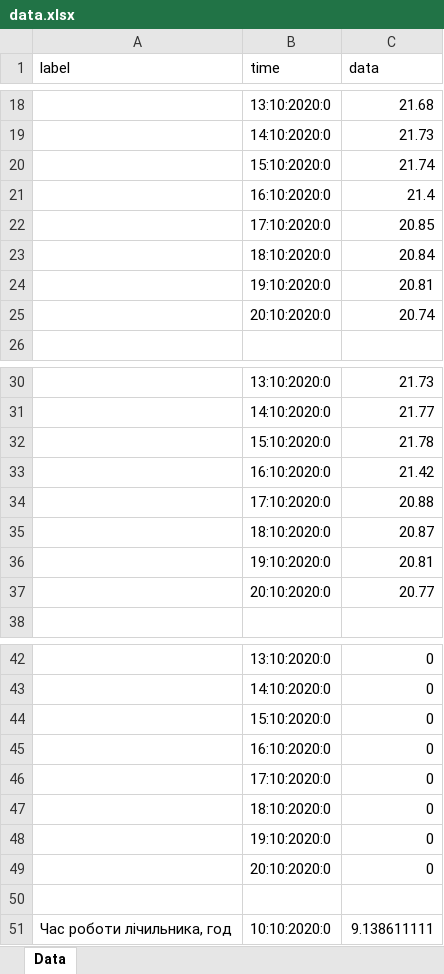
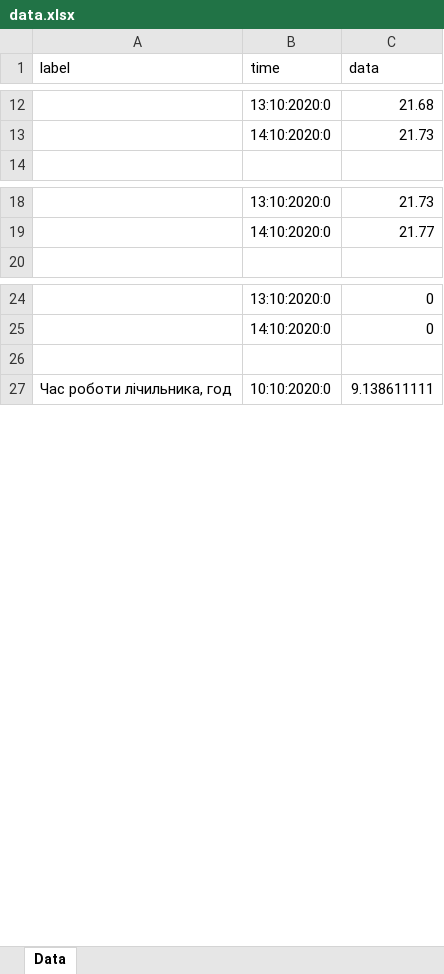
Before and after one commit to kirilloidas/KPI-diploma, an Excel workbook: data.xlsx, sheet Data, drawn as a sheet; only a part is shown, gaps mark what is left out; values as stored, in another font and other column widths than the file's, no borders; the diff covers the shown part only; the diff names each change by its address in the sheet, - before the commit and + after, or states it on an @@ line.

```diff
--- a/data.xlsx (sheet Data)
+++ b/data.xlsx (sheet Data)
-row 20:  | 15:10:2020:0 | 21.74
-row 21:  | 16:10:2020:0 | 21.4
-row 22:  | 17:10:2020:0 | 20.85
-row 23:  | 18:10:2020:0 | 20.84
-row 24:  | 19:10:2020:0 | 20.81
-row 25:  | 20:10:2020:0 | 20.74
-row 32:  | 15:10:2020:0 | 21.78
-row 33:  | 16:10:2020:0 | 21.42
-row 34:  | 17:10:2020:0 | 20.88
-row 35:  | 18:10:2020:0 | 20.87
-row 36:  | 19:10:2020:0 | 20.81
-row 37:  | 20:10:2020:0 | 20.77
-row 44:  | 15:10:2020:0 | 0
-row 45:  | 16:10:2020:0 | 0
-row 46:  | 17:10:2020:0 | 0
-row 47:  | 18:10:2020:0 | 0
-row 48:  | 19:10:2020:0 | 0
-row 49:  | 20:10:2020:0 | 0
```
Also changed, not shown: 48 removed rows elsewhere in this sheet, 4 other files.
